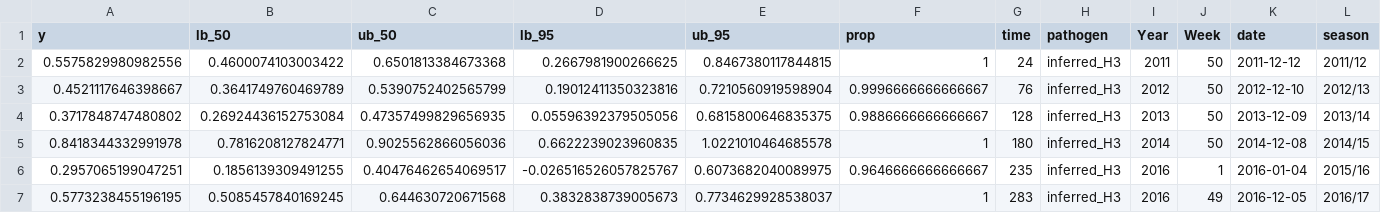
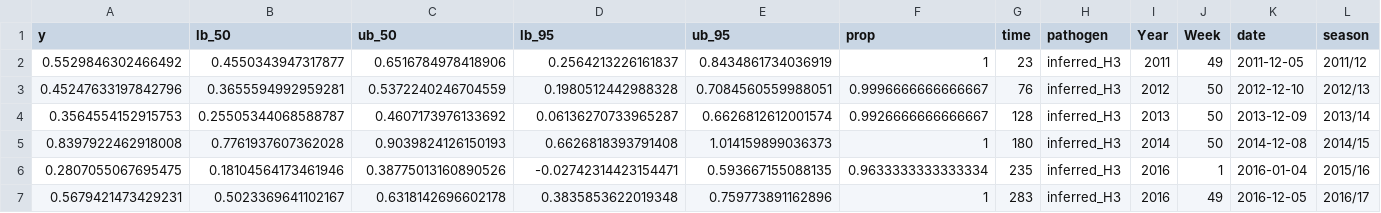
Before and after one commit to hay-idd/influenza_H3N2_k_clade, a CSV file: results/growth_rate_peaks.csv, drawn as a sheet; only a part is shown; removed rows and columns are numbered as before the commit, all else as after; rows hold the shown columns only; the diff covers the shown part only; the diff names each change by its address in the sheet, - before the commit and + after, or states it on an @@ line.

```diff
--- a/results/growth_rate_peaks.csv
+++ b/results/growth_rate_peaks.csv
-row 2: 0.5575829980982556 | 0.4600074103003422 | 0.6501813384673368 | 0.2667981900266625 | 0.8467380117844815 | 1 | 24 | inferred_H3 | 2011 | 50 | 2011-12-12 | 2011/12
+row 2: 0.5529846302466492 | 0.4550343947317877 | 0.6516784978418906 | 0.2564213226161837 | 0.8434861734036919 | 1 | 23 | inferred_H3 | 2011 | 49 | 2011-12-05 | 2011/12
-A3 (y): 0.4521117646398667
+A3 (y): 0.45247633197842796
-B3 (lb_50): 0.3641749760469789
+B3 (lb_50): 0.3655594992959281
-C3 (ub_50): 0.5390752402565799
+C3 (ub_50): 0.5372240246704559
-D3 (lb_95): 0.19012411350323816
+D3 (lb_95): 0.1980512442988328
-E3 (ub_95): 0.7210560919598904
+E3 (ub_95): 0.7084560559988051
-A4 (y): 0.3717848747480802
+A4 (y): 0.3564554152915753
-B4 (lb_50): 0.26924436152753084
+B4 (lb_50): 0.25505344068588787
-C4 (ub_50): 0.47357499829656935
+C4 (ub_50): 0.4607173976133692
-D4 (lb_95): 0.05596392379505056
+D4 (lb_95): 0.06136270733965287
-E4 (ub_95): 0.6815800646835375
+E4 (ub_95): 0.6626812612001574
-F4 (prop): 0.9886666666666667
+F4 (prop): 0.9926666666666667
-A5 (y): 0.8418344332991978
+A5 (y): 0.8397922462918008
-B5 (lb_50): 0.7816208127824771
+B5 (lb_50): 0.7761937607362028
-C5 (ub_50): 0.9025562866056036
+C5 (ub_50): 0.9039824126150193
-D5 (lb_95): 0.6622239023960835
+D5 (lb_95): 0.6626818393791408
-E5 (ub_95): 1.0221010464685578
+E5 (ub_95): 1.014159899036373
-A6 (y): 0.2957065199047251
+A6 (y): 0.2807055067695475
-B6 (lb_50): 0.1856139309491255
+B6 (lb_50): 0.18104564173461946
-C6 (ub_50): 0.40476462654069517
+C6 (ub_50): 0.38775013160890526
-D6 (lb_95): -0.026516526057825767
+D6 (lb_95): -0.02742314423154471
-E6 (ub_95): 0.6073682040089975
+E6 (ub_95): 0.593667155088135
-F6 (prop): 0.9646666666666667
+F6 (prop): 0.9633333333333334
-A7 (y): 0.5773238455196195
+A7 (y): 0.5679421473429231
-B7 (lb_50): 0.5085457840169245
+B7 (lb_50): 0.5023369641102167
-C7 (ub_50): 0.644630720671568
+C7 (ub_50): 0.6318142696602178
-D7 (lb_95): 0.3832838739005673
+D7 (lb_95): 0.3835853622019348
-E7 (ub_95): 0.7734629928538037
+E7 (ub_95): 0.759773891162896
```
Also changed, not shown: 47 edited cells elsewhere in this file, results/flunet_all_growth_rates.csv, results/flunet_h3_growth_rates.csv, 52 other files.
